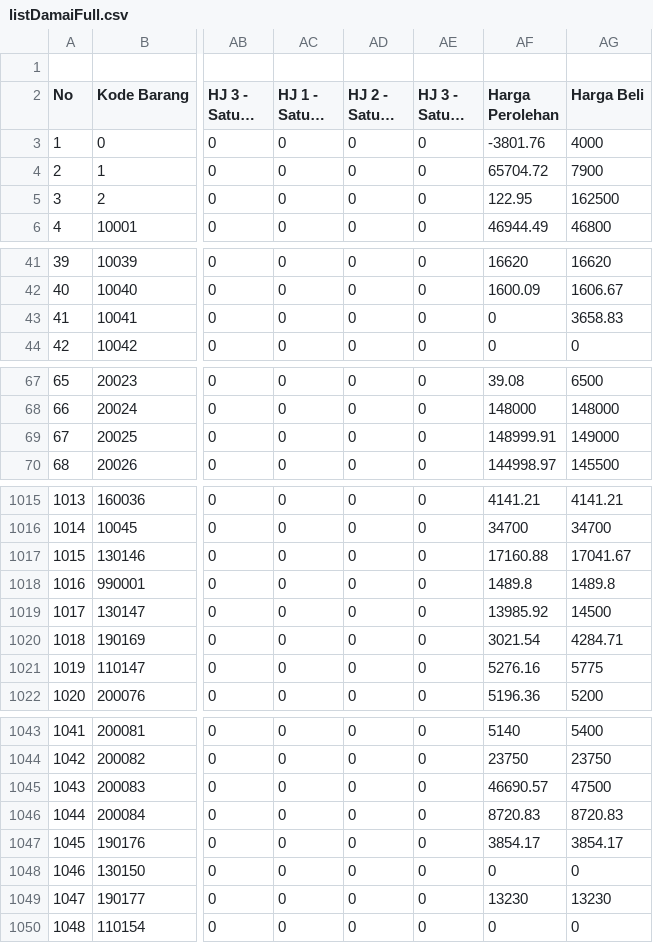
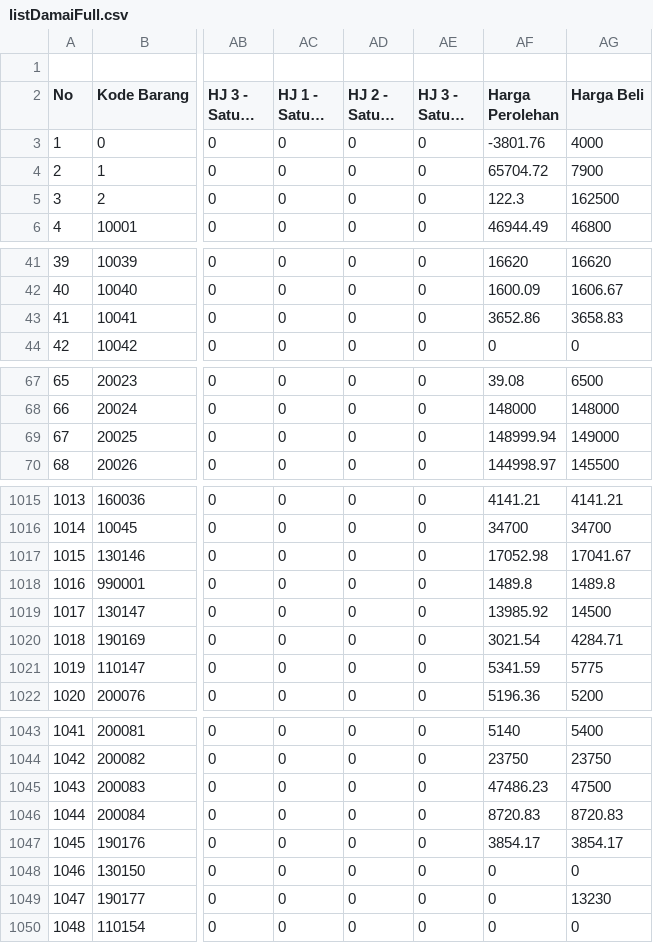
Before and after one commit to rustyping/damai, a CSV file: listDamaiFull.csv, drawn as a sheet; only a part is shown, gaps mark what is left out; long unchanged cells end in …; the diff covers the shown part only; the diff names each change by its address in the sheet, - before the commit and + after, or states it on an @@ line.

```diff
--- a/listDamaiFull.csv
+++ b/listDamaiFull.csv
-AF5 (Harga Perolehan): 122.95
+AF5 (Harga Perolehan): 122.3
-AF43 (Harga Perolehan): 0
+AF43 (Harga Perolehan): 3652.86
-AF69 (Harga Perolehan): 148999.91
+AF69 (Harga Perolehan): 148999.94
-AF1017 (Harga Perolehan): 17160.88
+AF1017 (Harga Perolehan): 17052.98
-AF1021 (Harga Perolehan): 5276.16
+AF1021 (Harga Perolehan): 5341.59
-AF1045 (Harga Perolehan): 46690.57
+AF1045 (Harga Perolehan): 47486.23
-AF1049 (Harga Perolehan): 13230
+AF1049 (Harga Perolehan): 0
```
Also changed, not shown: 53 edited cells elsewhere in this file, stock.csv.
